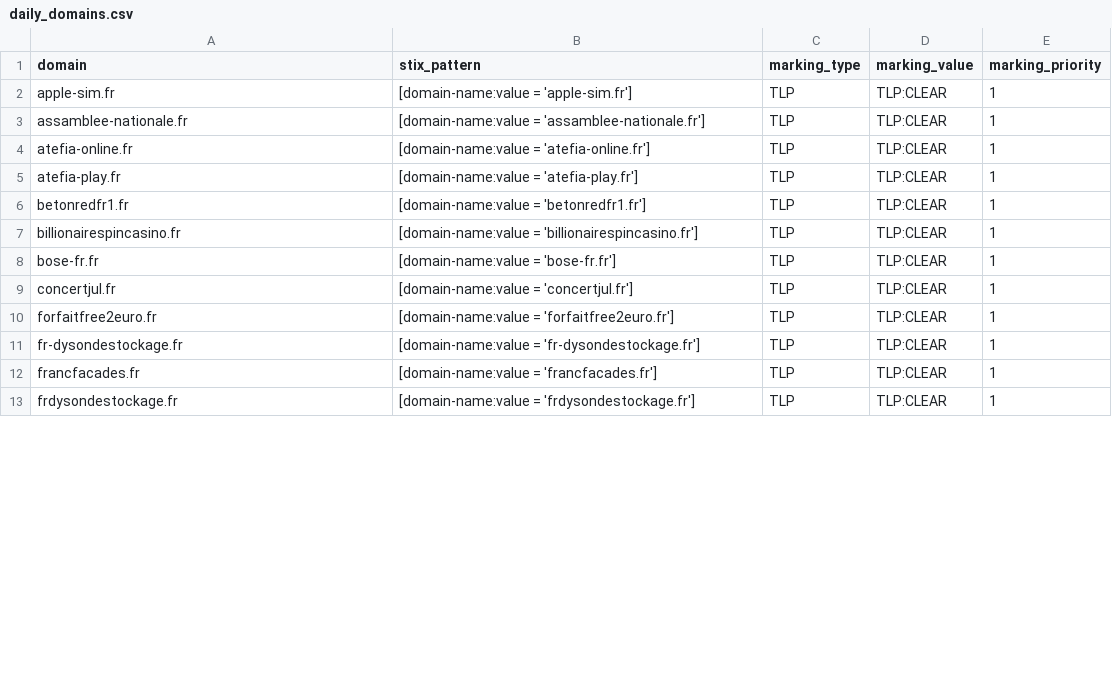
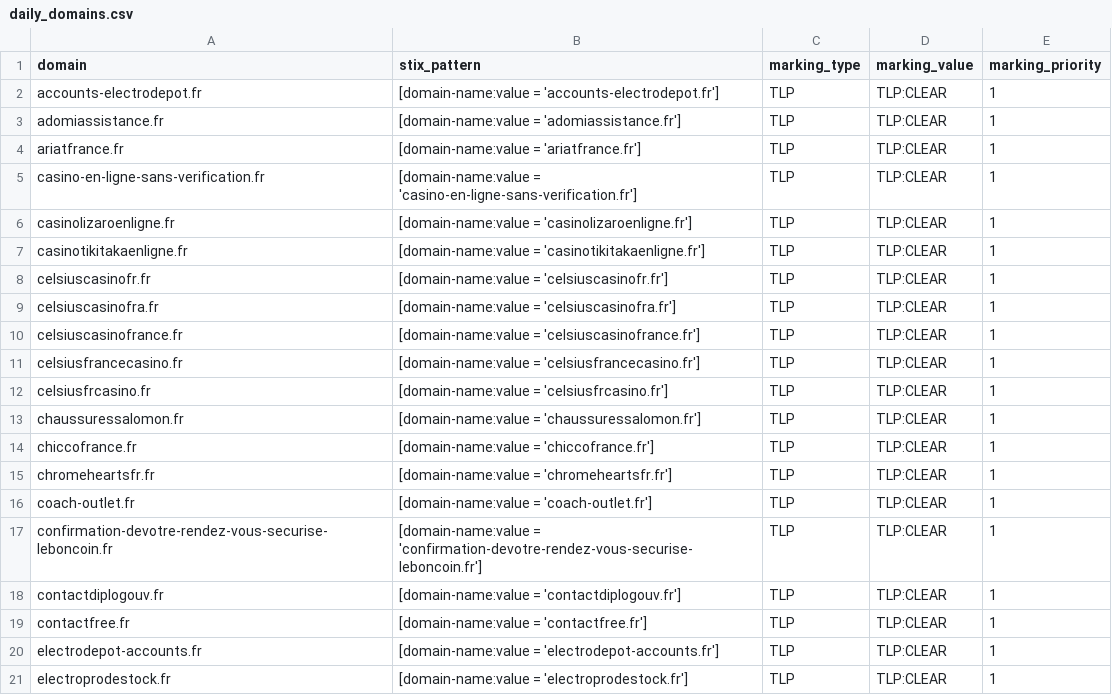
Before and after one commit to DreadFog/red_flag_domains_csv_feed_opencti, a CSV file: daily_domains.csv, drawn as a sheet; only a part is shown; the diff covers the shown part only.

```diff
--- a/daily_domains.csv
+++ b/daily_domains.csv
@@ -1,13 +1,21 @@
 domain,stix_pattern,marking_type,marking_value,marking_priority
-apple-sim.fr,[domain-name:value = 'apple-sim.fr'],TLP,TLP:CLEAR,1
-assamblee-nationale.fr,[domain-name:value = 'assamblee-nationale.fr'],TLP,TLP:CLEAR,1
-atefia-online.fr,[domain-name:value = 'atefia-online.fr'],TLP,TLP:CLEAR,1
-atefia-play.fr,[domain-name:value = 'atefia-play.fr'],TLP,TLP:CLEAR,1
-betonredfr1.fr,[domain-name:value = 'betonredfr1.fr'],TLP,TLP:CLEAR,1
-billionairespincasino.fr,[domain-name:value = 'billionairespincasino.fr'],TLP,TLP:CLEAR,1
-bose-fr.fr,[domain-name:value = 'bose-fr.fr'],TLP,TLP:CLEAR,1
-concertjul.fr,[domain-name:value = 'concertjul.fr'],TLP,TLP:CLEAR,1
-forfaitfree2euro.fr,[domain-name:value = 'forfaitfree2euro.fr'],TLP,TLP:CLEAR,1
-fr-dysondestockage.fr,[domain-name:value = 'fr-dysondestockage.fr'],TLP,TLP:CLEAR,1
-francfacades.fr,[domain-name:value = 'francfacades.fr'],TLP,TLP:CLEAR,1
-frdysondestockage.fr,[domain-name:value = 'frdysondestockage.fr'],TLP,TLP:CLEAR,1
+accounts-electrodepot.fr,[domain-name:value = 'accounts-electrodepot.fr'],TLP,TLP:CLEAR,1
+adomiassistance.fr,[domain-name:value = 'adomiassistance.fr'],TLP,TLP:CLEAR,1
+ariatfrance.fr,[domain-name:value = 'ariatfrance.fr'],TLP,TLP:CLEAR,1
+casino-en-ligne-sans-verification.fr,[domain-name:value = 'casino-en-ligne-sans-verification.fr'],TLP,TLP:CLEAR,1
+casinolizaroenligne.fr,[domain-name:value = 'casinolizaroenligne.fr'],TLP,TLP:CLEAR,1
+casinotikitakaenligne.fr,[domain-name:value = 'casinotikitakaenligne.fr'],TLP,TLP:CLEAR,1
+celsiuscasinofr.fr,[domain-name:value = 'celsiuscasinofr.fr'],TLP,TLP:CLEAR,1
+celsiuscasinofra.fr,[domain-name:value = 'celsiuscasinofra.fr'],TLP,TLP:CLEAR,1
+celsiuscasinofrance.fr,[domain-name:value = 'celsiuscasinofrance.fr'],TLP,TLP:CLEAR,1
+celsiusfrancecasino.fr,[domain-name:value = 'celsiusfrancecasino.fr'],TLP,TLP:CLEAR,1
+celsiusfrcasino.fr,[domain-name:value = 'celsiusfrcasino.fr'],TLP,TLP:CLEAR,1
+chaussuressalomon.fr,[domain-name:value = 'chaussuressalomon.fr'],TLP,TLP:CLEAR,1
+chiccofrance.fr,[domain-name:value = 'chiccofrance.fr'],TLP,TLP:CLEAR,1
+chromeheartsfr.fr,[domain-name:value = 'chromeheartsfr.fr'],TLP,TLP:CLEAR,1
+coach-outlet.fr,[domain-name:value = 'coach-outlet.fr'],TLP,TLP:CLEAR,1
+confirmation-devotre-rendez-vous-securise-leboncoin.fr,[domain-name:value = 'confirmation-devotre-rendez-vous-securise-leboncoin.fr'],TLP,TLP:CLEAR,1
+contactdiplogouv.fr,[domain-name:value = 'contactdiplogouv.fr'],TLP,TLP:CLEAR,1
+contactfree.fr,[domain-name:value = 'contactfree.fr'],TLP,TLP:CLEAR,1
+electrodepot-accounts.fr,[domain-name:value = 'electrodepot-accounts.fr'],TLP,TLP:CLEAR,1
+electroprodestock.fr,[domain-name:value = 'electroprodestock.fr'],TLP,TLP:CLEAR,1
```
Also changed, not shown: 7 added rows and 24 edited cells elsewhere in this file.
